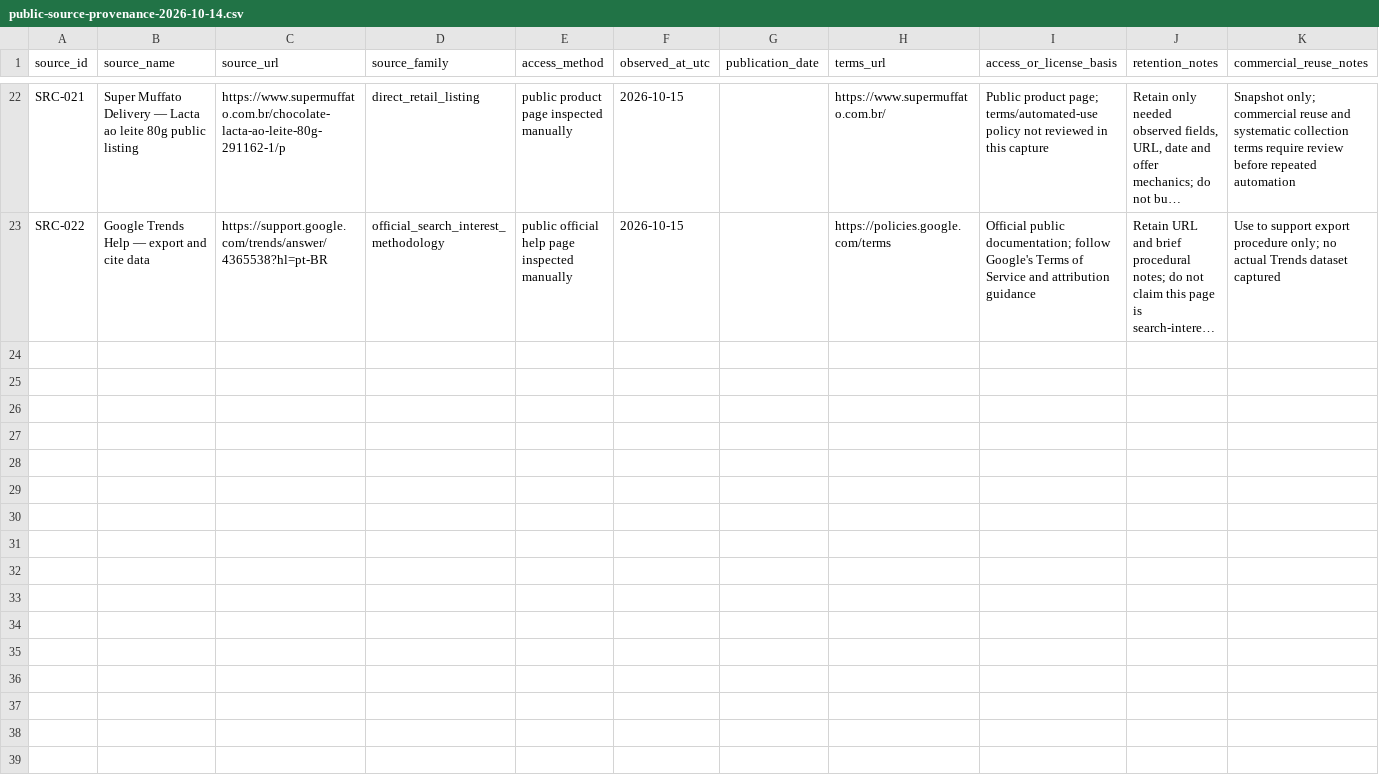
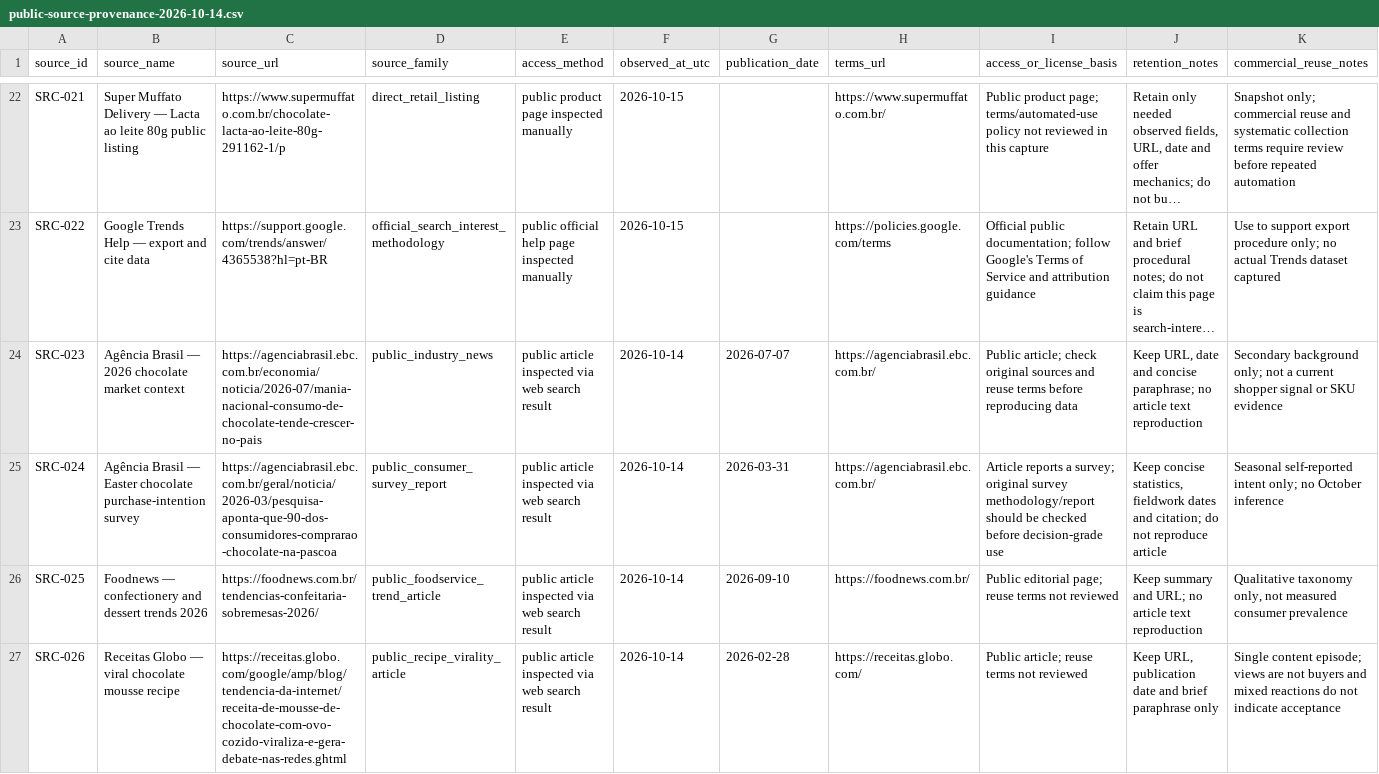
Before and after one commit to PauloRafaeldeMouraPaes/shopplosion-pulse, a CSV file: docs/pilot-chocolate/capture-kit/public-source-provenance-2026-10-14.csv, drawn as a sheet; only a part is shown, gaps mark what is left out; long unchanged cells end in …; rows hold the shown columns only; the diff names each change by its address in the sheet, - before the commit and + after, or states it on an @@ line.

Commit message:
data(pilot): add provenance for survey and recipe sources

```diff
--- a/docs/pilot-chocolate/capture-kit/public-source-provenance-2026-10-14.csv
+++ b/docs/pilot-chocolate/capture-kit/public-source-provenance-2026-10-14.csv
+row 24: SRC-023 | Agência Brasil — 2026 chocolate market context | https://agenciabrasil.ebc.com.br/economia/noticia/2026-07/mania-nacional-consumo-de-chocolate-tende-crescer-no-pais | public_industry_news | public article inspected via web search result | 2026-10-14 | 2026-07-07 | https://agenciabrasil.ebc.com.br/ | Public article; check original sources and reuse terms before reproducing data | Keep URL, date and concise paraphrase; no article text reproduction | Secondary background only; not a current shopper signal or SKU evidence
+row 25: SRC-024 | Agência Brasil — Easter chocolate purchase-intention survey | https://agenciabrasil.ebc.com.br/geral/noticia/2026-03/pesquisa-aponta-que-90-dos-consumidores-comprarao-chocolate-na-pascoa | public_consumer_survey_report | public article inspected via web search result | 2026-10-14 | 2026-03-31 | https://agenciabrasil.ebc.com.br/ | Article reports a survey; original survey methodology/report should be checked before decision-grade use | Keep concise statistics, fieldwork dates and citation; do not reproduce article | Seasonal self-reported intent only; no October inference
+row 26: SRC-025 | Foodnews — confectionery and dessert trends 2026 | https://foodnews.com.br/tendencias-confeitaria-sobremesas-2026/ | public_foodservice_trend_article | public article inspected via web search result | 2026-10-14 | 2026-09-10 | https://foodnews.com.br/ | Public editorial page; reuse terms not reviewed | Keep summary and URL; no article text reproduction | Qualitative taxonomy only, not measured consumer prevalence
+row 27: SRC-026 | Receitas Globo — viral chocolate mousse recipe | https://receitas.globo.com/google/amp/blog/tendencia-da-internet/receita-de-mousse-de-chocolate-com-ovo-cozido-viraliza-e-gera-debate-nas-redes.ghtml | public_recipe_virality_article | public article inspected via web search result | 2026-10-14 | 2026-02-28 | https://receitas.globo.com/ | Public article; reuse terms not reviewed | Keep URL, publication date and brief paraphrase only | Single content episode; views are not buyers and mixed reactions do not indicate acceptance
```
